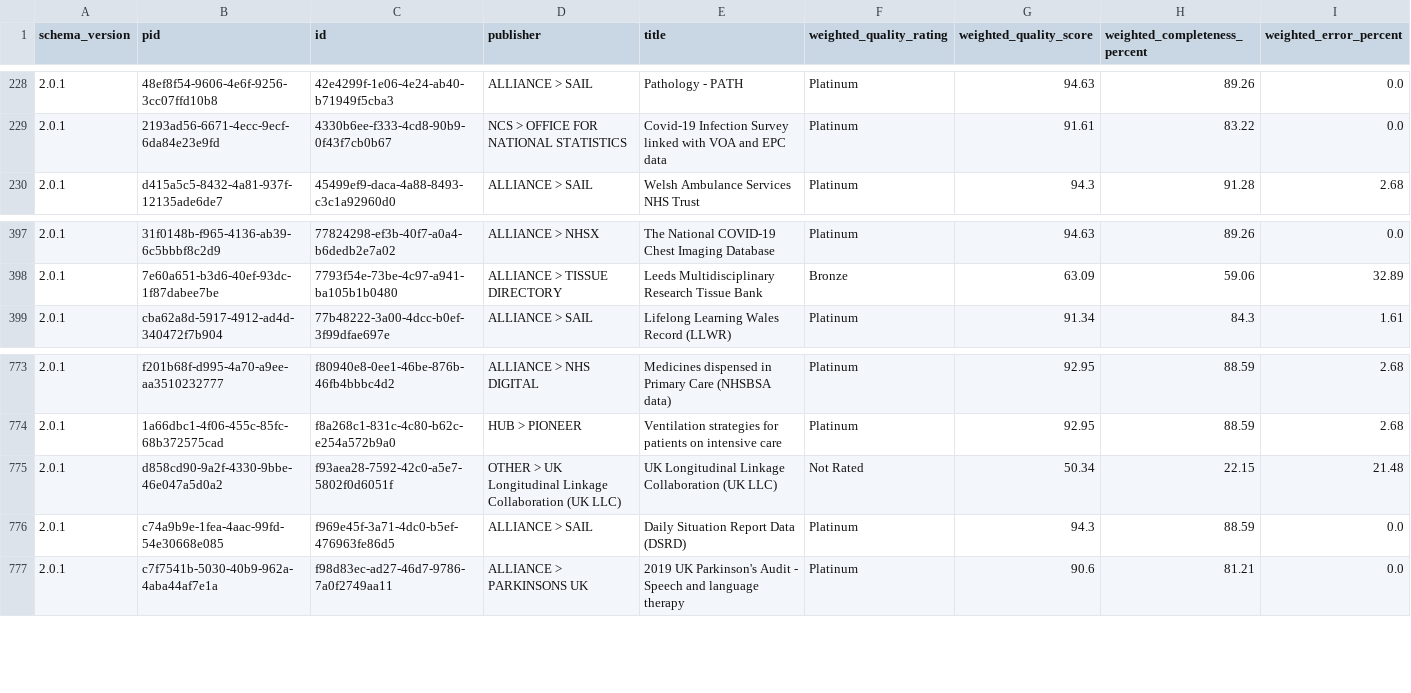
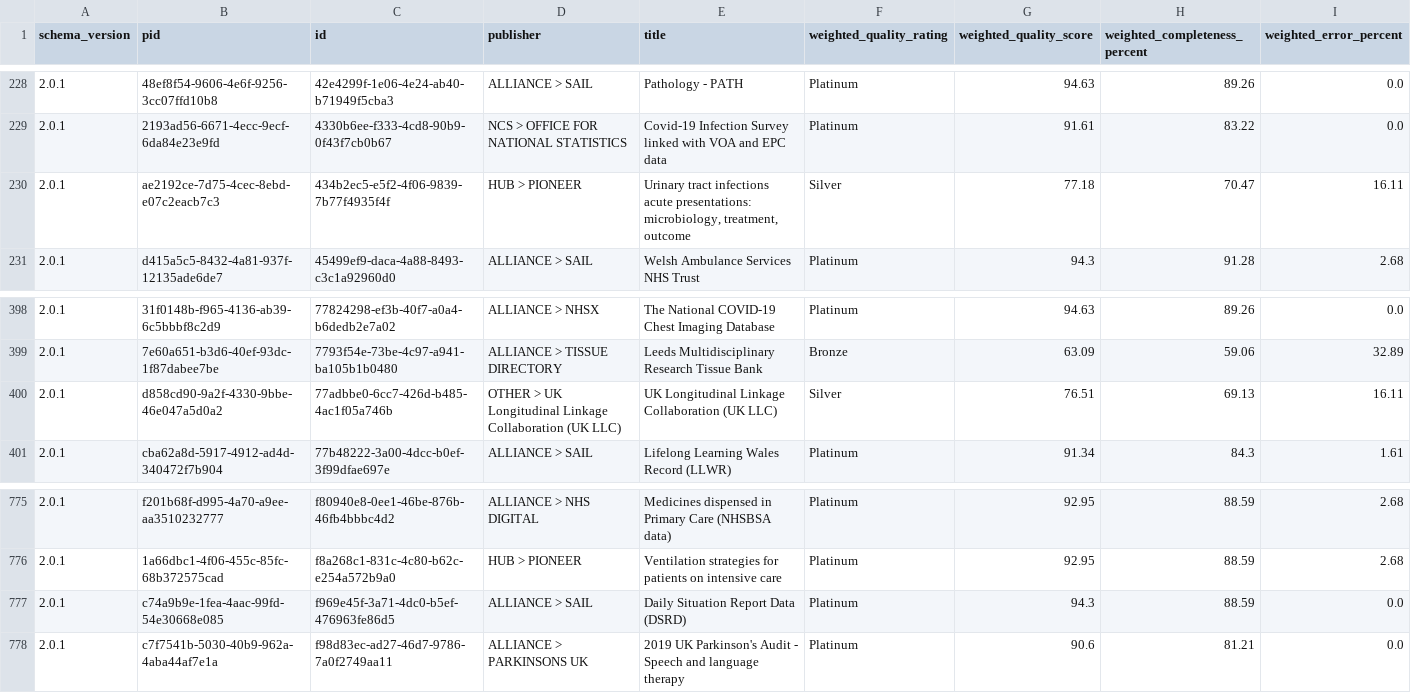
Before and after one commit to HDRUK/datasets, a CSV file: reports/latest/metadata_quality.v2.csv, drawn as a sheet; only a part is shown, gaps mark what is left out.

```diff
--- a/reports/latest/metadata_quality.v2.csv
+++ b/reports/latest/metadata_quality.v2.csv
@@ -229,2 +229,3 @@ schema_version,pid,id,publisher,title,weighted_quality_rating,weighted_quality_s
 2.0.1,2193ad56-6671-4ecc-9ecf-6da84e23e9fd,4330b6ee-f333-4cd8-90b9-0f43f7cb0b67,NCS > OFFICE FOR NATIONAL STATISTICS,Covid-19 Infection Survey linked with VOA and EPC data,Platinum,91.61,83.22,0.0
+2.0.1,ae2192ce-7d75-4cec-8ebd-e07c2eacb7c3,434b2ec5-e5f2-4f06-9839-7b77f4935f4f,HUB > PIONEER,"Urinary tract infections acute presentations: microbiology, treatment, outcome",Silver,77.18,70.47,16.11
 2.0.1,d415a5c5-8432-4a81-937f-12135ade6de7,45499ef9-daca-4a88-8493-c3c1a92960d0,ALLIANCE > SAIL,Welsh Ambulance Services NHS Trust,Platinum,94.3,91.28,2.68
@@ -398,2 +399,3 @@ schema_version,pid,id,publisher,title,weighted_quality_rating,weighted_quality_s
 2.0.1,7e60a651-b3d6-40ef-93dc-1f87dabee7be,7793f54e-73be-4c97-a941-ba105b1b0480,ALLIANCE > TISSUE DIRECTORY,Leeds Multidisciplinary Research Tissue Bank,Bronze,63.09,59.06,32.89
+2.0.1,d858cd90-9a2f-4330-9bbe-46e047a5d0a2,77adbbe0-6cc7-426d-b485-4ac1f05a746b,OTHER > UK Longitudinal Linkage Collaboration (UK LLC),UK Longitudinal Linkage Collaboration (UK LLC),Silver,76.51,69.13,16.11
 2.0.1,cba62a8d-5917-4912-ad4d-340472f7b904,77b48222-3a00-4dcc-b0ef-3f99dfae697e,ALLIANCE > SAIL,Lifelong Learning Wales Record (LLWR),Platinum,91.34,84.3,1.61
@@ -774,3 +776,2 @@ schema_version,pid,id,publisher,title,weighted_quality_rating,weighted_quality_s
 2.0.1,1a66dbc1-4f06-455c-85fc-68b372575cad,f8a268c1-831c-4c80-b62c-e254a572b9a0,HUB > PIONEER,Ventilation strategies for patients on intensive care,Platinum,92.95,88.59,2.68
-2.0.1,d858cd90-9a2f-4330-9bbe-46e047a5d0a2,f93aea28-7592-42c0-a5e7-5802f0d6051f,OTHER > UK Longitudinal Linkage Collaboration (UK LLC),UK Longitudinal Linkage Collaboration (UK LLC),Not Rated,50.34,22.15,21.48
 2.0.1,c74a9b9e-1fea-4aac-99fd-54e30668e085,f969e45f-3a71-4dc0-b5ef-476963fe86d5,ALLIANCE > SAIL,Daily Situation Report Data (DSRD),Platinum,94.3,88.59,0.0
```
Also changed, not shown: reports/metadata_quality.csv, reports/v1.1.7/attribute_completeness.csv, 19 other files.
